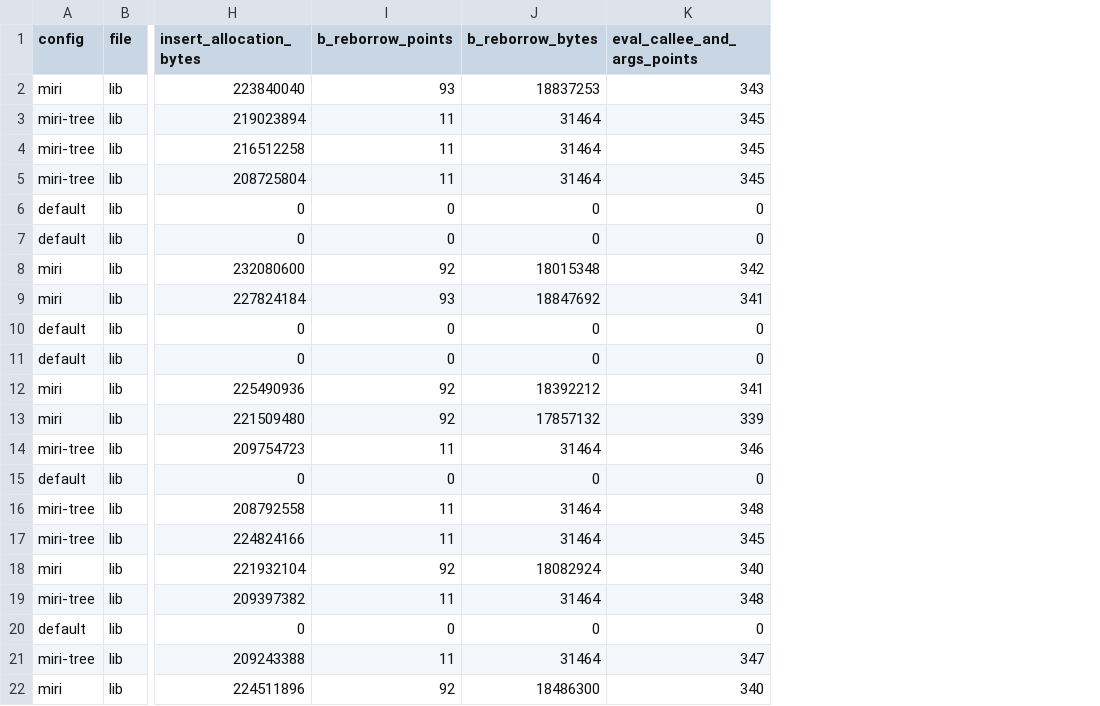
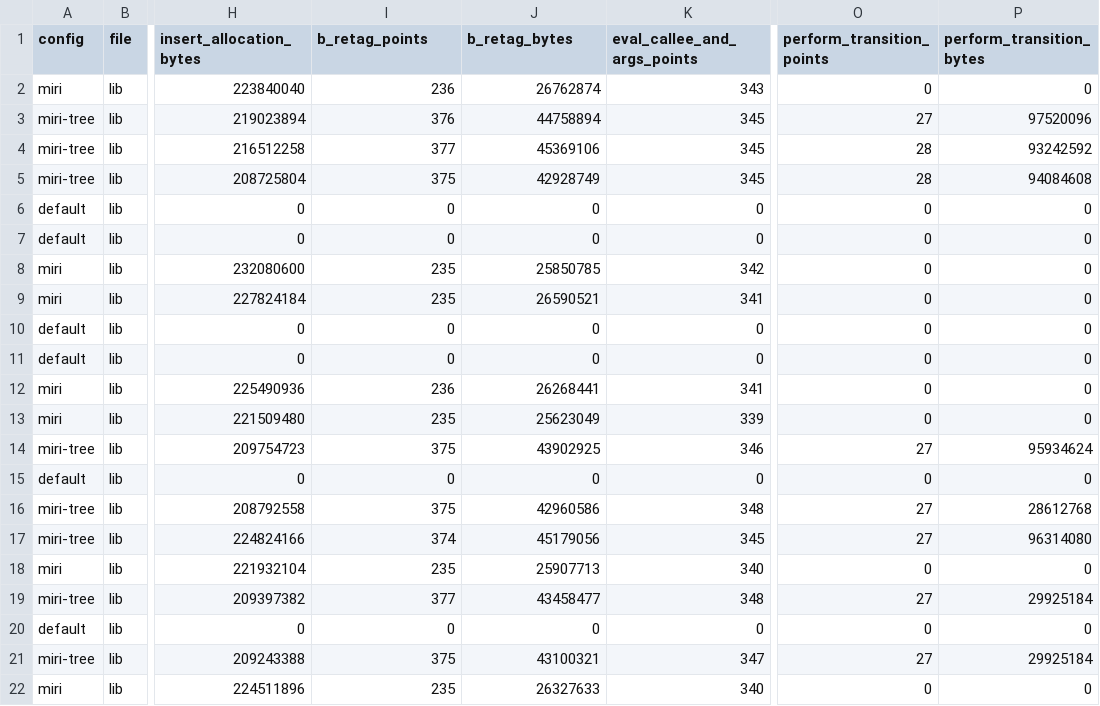
Before and after one commit to cmu-cornell-for-rust/miri-study, a CSV file: profiling/analyze_dhat/outputs/socket2-outputs_memory_stats.csv, drawn as a sheet; only a part is shown, gaps mark what is left out; the diff covers the shown part only; the diff names each change by its address in the sheet, - before the commit and + after, or states it on an @@ line.

```diff
--- a/profiling/analyze_dhat/outputs/socket2-outputs_memory_stats.csv
+++ b/profiling/analyze_dhat/outputs/socket2-outputs_memory_stats.csv
+column O (perform_transition_points), rows 2-22: 0 | 27 | 28 | 28 | 0 | 0 | 0 | 0 | 0 | 0 | 0 | 0 | 27 | 0 | 27 | 27 | 0 | 27 | 0 | 27 | 0
+column P (perform_transition_bytes), rows 2-22: 0 | 97520096 | 93242592 | 94084608 | 0 | 0 | 0 | 0 | 0 | 0 | 0 | 0 | 95934624 | 0 | 28612768 | 96314080 | 0 | 29925184 | 0 | 29925184 | 0
-I1: b_reborrow_points
+I1: b_retag_points
-J1: b_reborrow_bytes
+J1: b_retag_bytes
-I2 (b_retag_points): 93
+I2 (b_retag_points): 236
-J2 (b_retag_bytes): 18837253
+J2 (b_retag_bytes): 26762874
-I3 (b_retag_points): 11
+I3 (b_retag_points): 376
-J3 (b_retag_bytes): 31464
+J3 (b_retag_bytes): 44758894
-I4 (b_retag_points): 11
+I4 (b_retag_points): 377
-J4 (b_retag_bytes): 31464
+J4 (b_retag_bytes): 45369106
-I5 (b_retag_points): 11
+I5 (b_retag_points): 375
-J5 (b_retag_bytes): 31464
+J5 (b_retag_bytes): 42928749
-I8 (b_retag_points): 92
+I8 (b_retag_points): 235
-J8 (b_retag_bytes): 18015348
+J8 (b_retag_bytes): 25850785
-I9 (b_retag_points): 93
+I9 (b_retag_points): 235
-J9 (b_retag_bytes): 18847692
+J9 (b_retag_bytes): 26590521
-I12 (b_retag_points): 92
+I12 (b_retag_points): 236
-J12 (b_retag_bytes): 18392212
+J12 (b_retag_bytes): 26268441
-I13 (b_retag_points): 92
+I13 (b_retag_points): 235
-J13 (b_retag_bytes): 17857132
+J13 (b_retag_bytes): 25623049
-I14 (b_retag_points): 11
+I14 (b_retag_points): 375
-J14 (b_retag_bytes): 31464
+J14 (b_retag_bytes): 43902925
-I16 (b_retag_points): 11
+I16 (b_retag_points): 375
-J16 (b_retag_bytes): 31464
+J16 (b_retag_bytes): 42960586
-I17 (b_retag_points): 11
+I17 (b_retag_points): 374
-J17 (b_retag_bytes): 31464
+J17 (b_retag_bytes): 45179056
-I18 (b_retag_points): 92
+I18 (b_retag_points): 235
-J18 (b_retag_bytes): 18082924
+J18 (b_retag_bytes): 25907713
-I19 (b_retag_points): 11
+I19 (b_retag_points): 377
-J19 (b_retag_bytes): 31464
+J19 (b_retag_bytes): 43458477
-I21 (b_retag_points): 11
+I21 (b_retag_points): 375
-J21 (b_retag_bytes): 31464
+J21 (b_retag_bytes): 43100321
-I22 (b_retag_points): 92
+I22 (b_retag_points): 235
-J22 (b_retag_bytes): 18486300
+J22 (b_retag_bytes): 26327633
```
Also changed, not shown: 10 edited cells elsewhere in this file, profiling/analyze_dhat/outputs/getrandom-outputs_memory_stats.csv, profiling/analyze_dhat/outputs/libc-outputs_memory_stats.csv, 5 other files.
